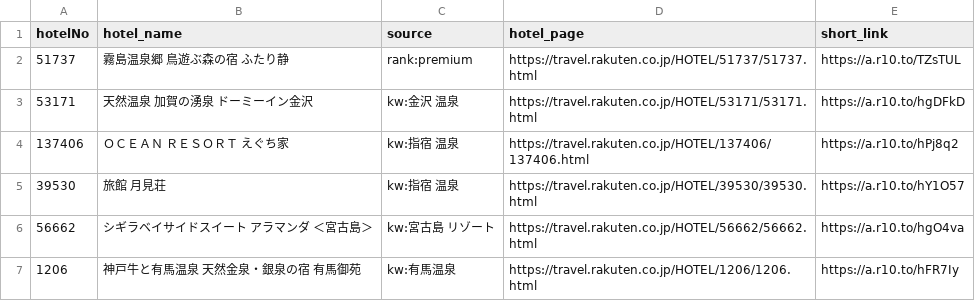
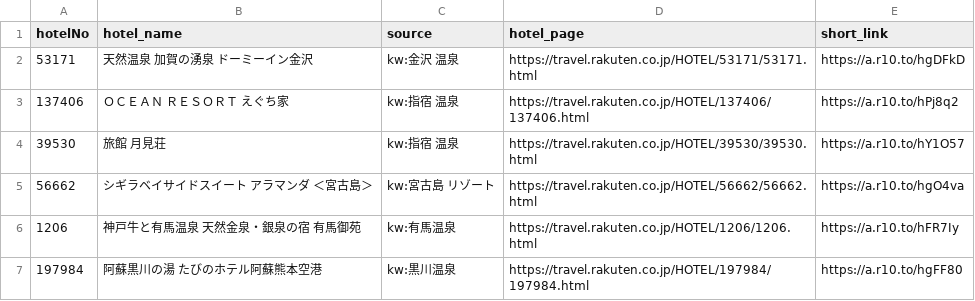
Before and after one commit to tomoyaleenagai-wq/rakuten-threads-bot, a CSV file: data/queue.csv, drawn as a sheet; only a part is shown; the shorter side is filled out with more unchanged rows; the diff names each change by its address in the sheet, - before the commit and + after, or states it on an @@ line.

```diff
--- a/data/queue.csv
+++ b/data/queue.csv
-row 2: 51737 | 霧島温泉郷 鳥遊ぶ森の宿 ふたり静 | rank:premium | https://travel.rakuten.co.jp/HOTEL/51737/51737.html | https://a.r10.to/TZsTUL
```
Also changed, not shown: 1 other file.
